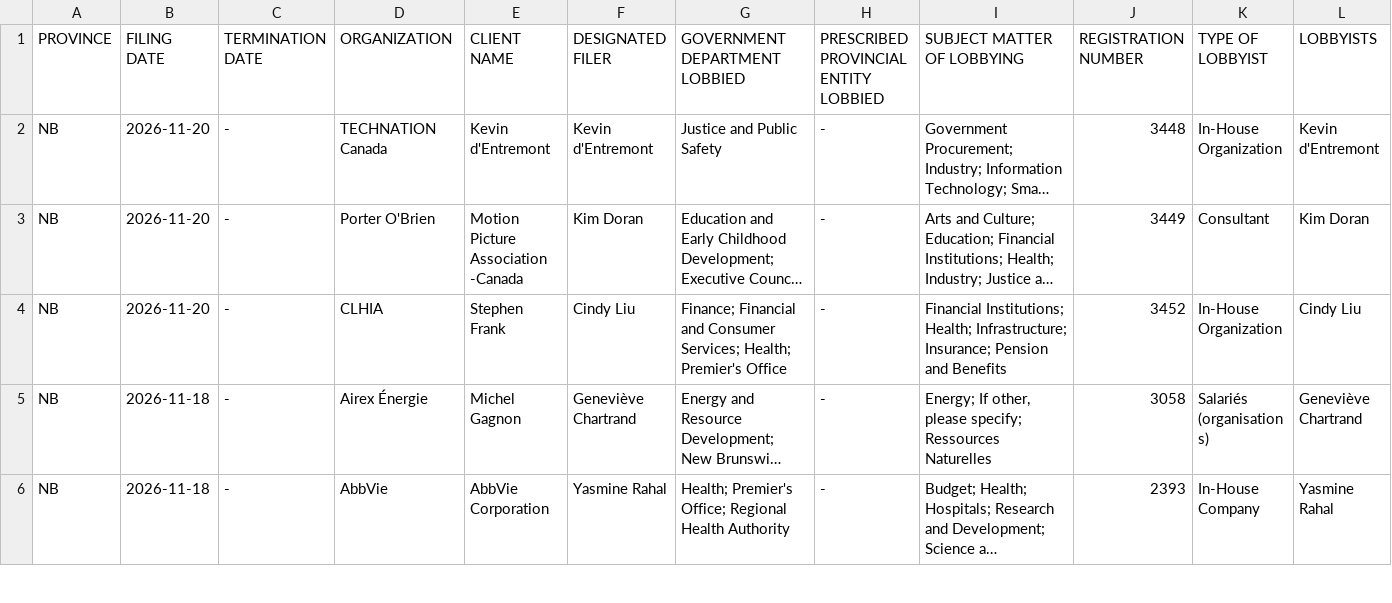
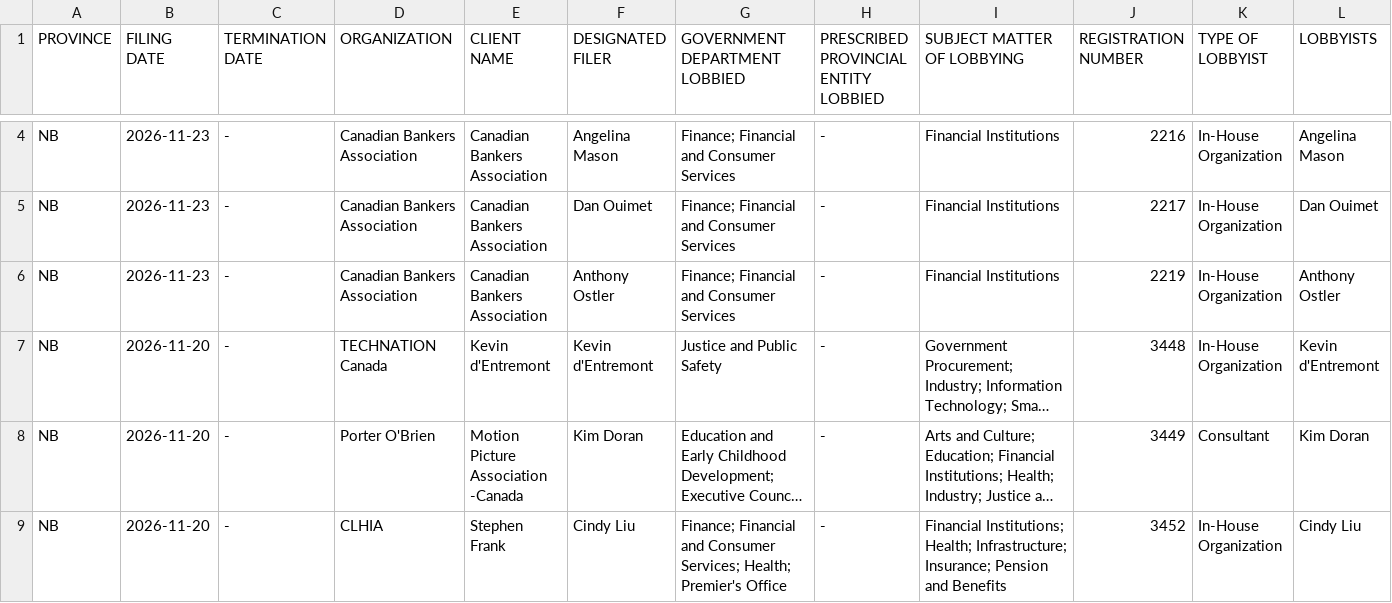
Before and after one commit to J7892/canada-lobbyist-tracker, a CSV file: new_brunswick/new_brunswick_lobbyists_historical.csv, drawn as a sheet; only a part is shown, gaps mark what is left out; the shorter side is filled out with more unchanged rows; long unchanged cells end in …; rows hold the shown columns only; the diff covers the shown part only; the diff names each change by its address in the sheet, - before the commit and + after, or states it on an @@ line.

```diff
--- a/new_brunswick/new_brunswick_lobbyists_historical.csv
+++ b/new_brunswick/new_brunswick_lobbyists_historical.csv
+row 4: NB | 2026-11-23 | - | Canadian Bankers Association | Canadian Bankers Association | Angelina Mason | Finance; Financial and Consumer Services | - | Financial Institutions | 2216 | In-House Organization | Angelina Mason
+row 5: NB | 2026-11-23 | - | Canadian Bankers Association | Canadian Bankers Association | Dan Ouimet | Finance; Financial and Consumer Services | - | Financial Institutions | 2217 | In-House Organization | Dan Ouimet
+row 6: NB | 2026-11-23 | - | Canadian Bankers Association | Canadian Bankers Association | Anthony Ostler | Finance; Financial and Consumer Services | - | Financial Institutions | 2219 | In-House Organization | Anthony Ostler
```
Also changed, not shown: 2 added rows and 5 removed rows elsewhere in this file, manitoba/manitoba_lobbyists_historical.csv, 6 other files.
